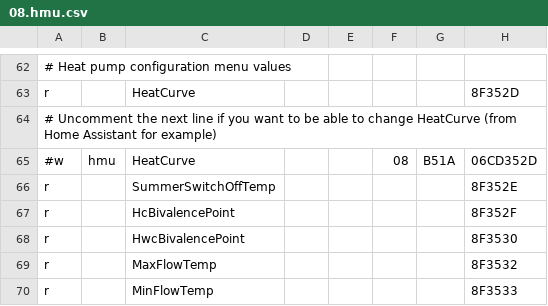
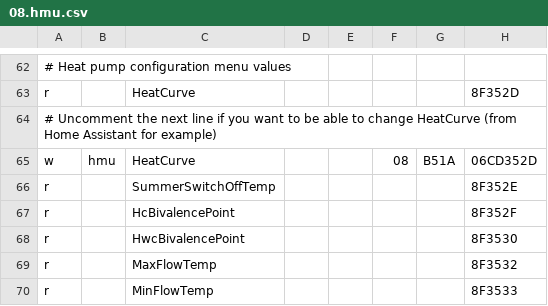
Before and after one commit to entttom/ebusd-configuration, a CSV file: ebusd-2.1.x/de/vaillant/08.hmu.csv, drawn as a sheet; only a part is shown, gaps mark what is left out; the diff names each change by its address in the sheet, - before the commit and + after, or states it on an @@ line.

Commit message:
Heat Curve editable

```diff
--- a/ebusd-2.1.x/de/vaillant/08.hmu.csv
+++ b/ebusd-2.1.x/de/vaillant/08.hmu.csv
-A65: #w
+A65: w
```
